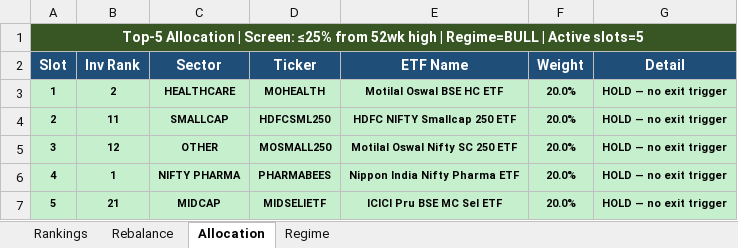
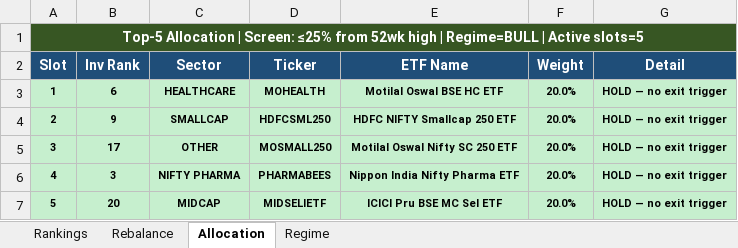
Before and after one commit to ameetst/code, an Excel workbook: momentum/ETFs/etf_rankings.xlsx, sheet Allocation, drawn as a sheet; values as stored, in another font and other column widths than the file's, no borders; the diff names each change by its address in the sheet, - before the commit and + after, or states it on an @@ line.

```diff
--- a/momentum/ETFs/etf_rankings.xlsx (sheet Allocation)
+++ b/momentum/ETFs/etf_rankings.xlsx (sheet Allocation)
-B3 (Inv Rank): 2
+B3 (Inv Rank): 6
-B4 (Inv Rank): 11
+B4 (Inv Rank): 9
-B5 (Inv Rank): 12
+B5 (Inv Rank): 17
-B6 (Inv Rank): 1
+B6 (Inv Rank): 3
-B7 (Inv Rank): 21
+B7 (Inv Rank): 20
```
Also changed, not shown: sheet Rankings, sheet Rebalance, momentum/ETFs/ETF.xlsx, momentum/Sharpe/N750.xlsx, 50 other files.
